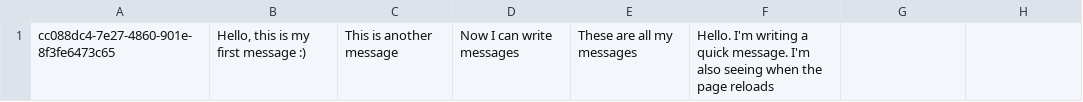
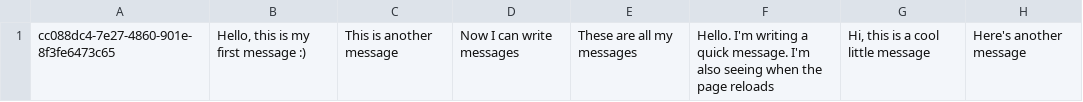
Before and after one commit to jacob-macleod/LinguaLearn, a CSV file: database/chatroomMessages.csv, drawn as a sheet.

```diff
--- a/database/chatroomMessages.csv
+++ b/database/chatroomMessages.csv
@@ -1 +1 @@
-cc088dc4-7e27-4860-901e-8f3fe6473c65,"Hello, this is my first message :)",This is another message,Now I can write messages,These are all my messages,Hello. I'm writing a quick message. I'm also seeing when the page reloads
+cc088dc4-7e27-4860-901e-8f3fe6473c65,"Hello, this is my first message :)",This is another message,Now I can write messages,These are all my messages,Hello. I'm writing a quick message. I'm also seeing when the page reloads,"Hi, this is a cool little message",Here's another message
```
Also changed, not shown: 3 other files.
